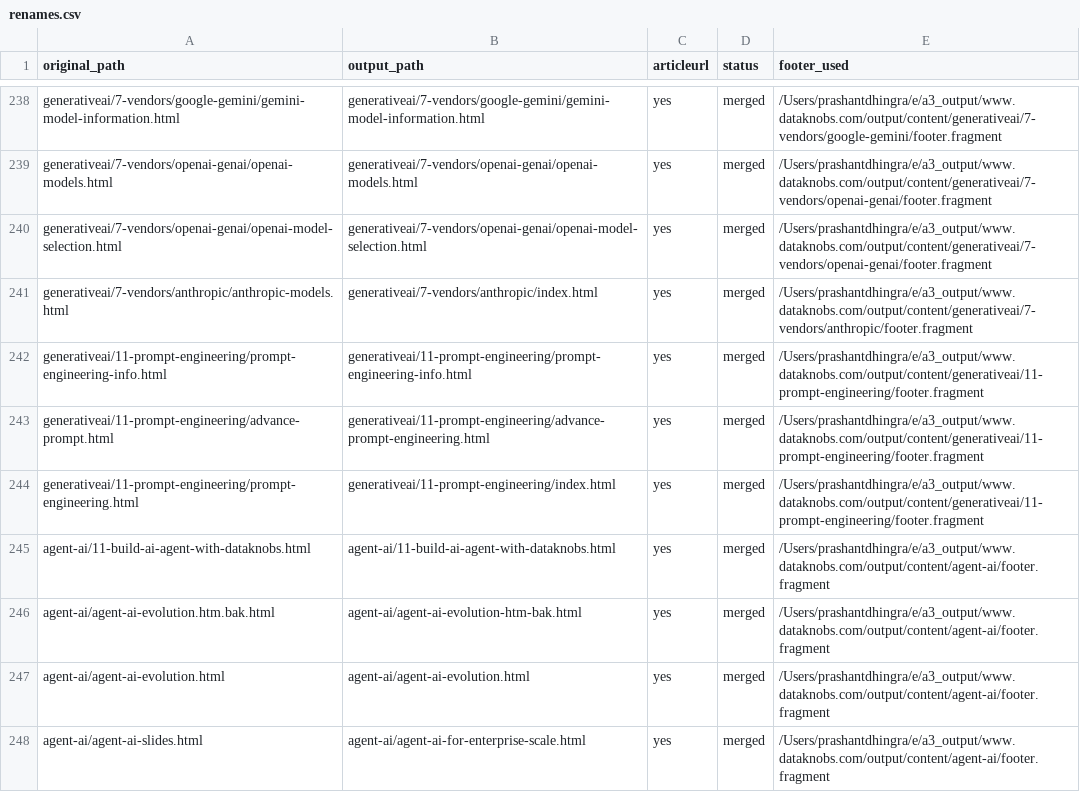
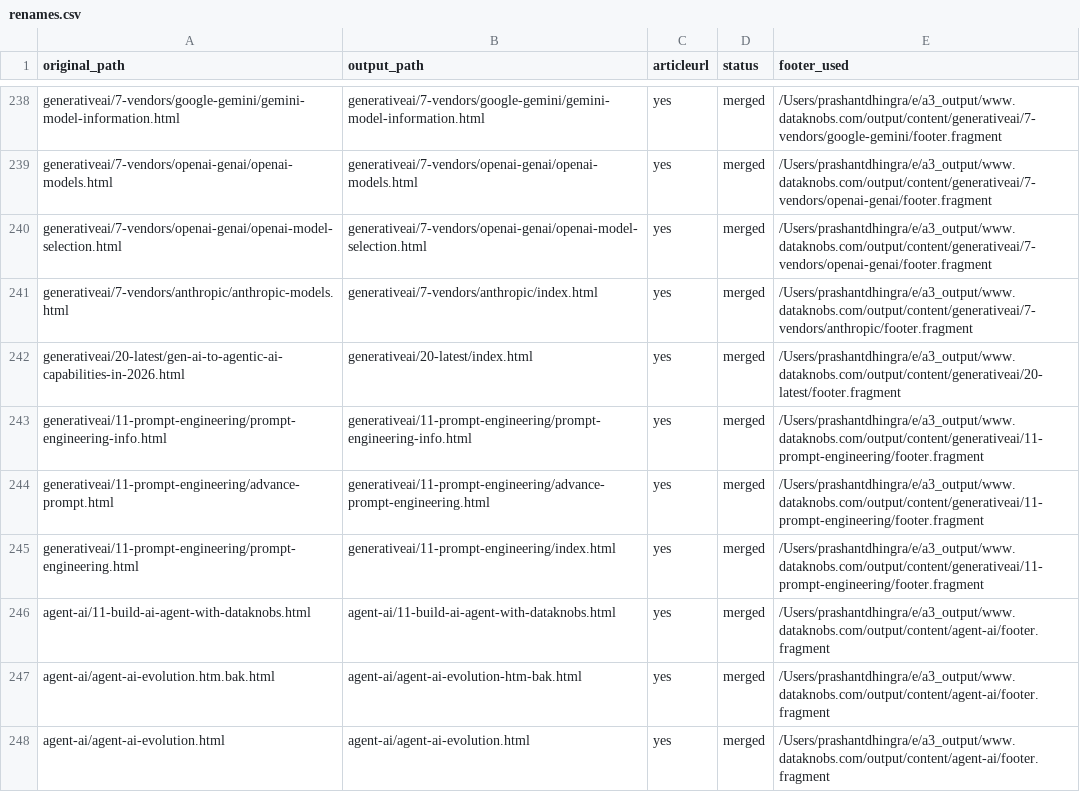
Before and after one commit to create-websites/dataknobs, a CSV file: output/content/renames.csv, drawn as a sheet; only a part is shown, gaps mark what is left out; the shorter side is filled out with more unchanged rows; the diff names each change by its address in the sheet, - before the commit and + after, or states it on an @@ line.

Commit message:
Update site content

```diff
--- a/output/content/renames.csv
+++ b/output/content/renames.csv
+row 242: generativeai/20-latest/gen-ai-to-agentic-ai-capabilities-in-2026.html | generativeai/20-latest/index.html | yes | merged | /Users/prashantdhingra/e/a3_output/www.dataknobs.com/output/content/generativeai/20-latest/footer.fragment
```
Also changed, not shown: 6 other files.
